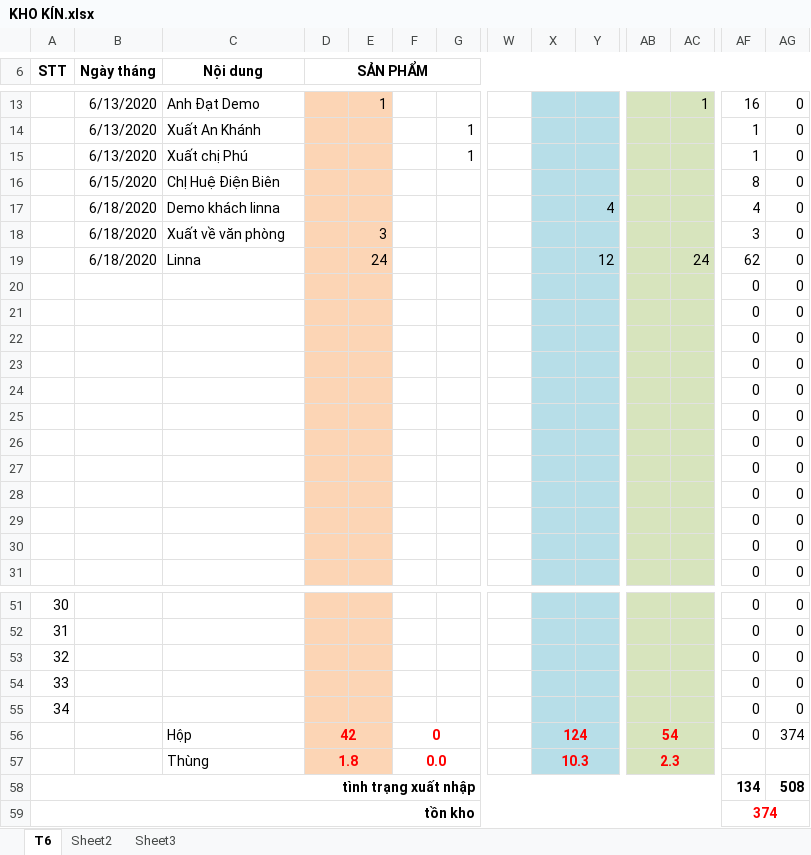
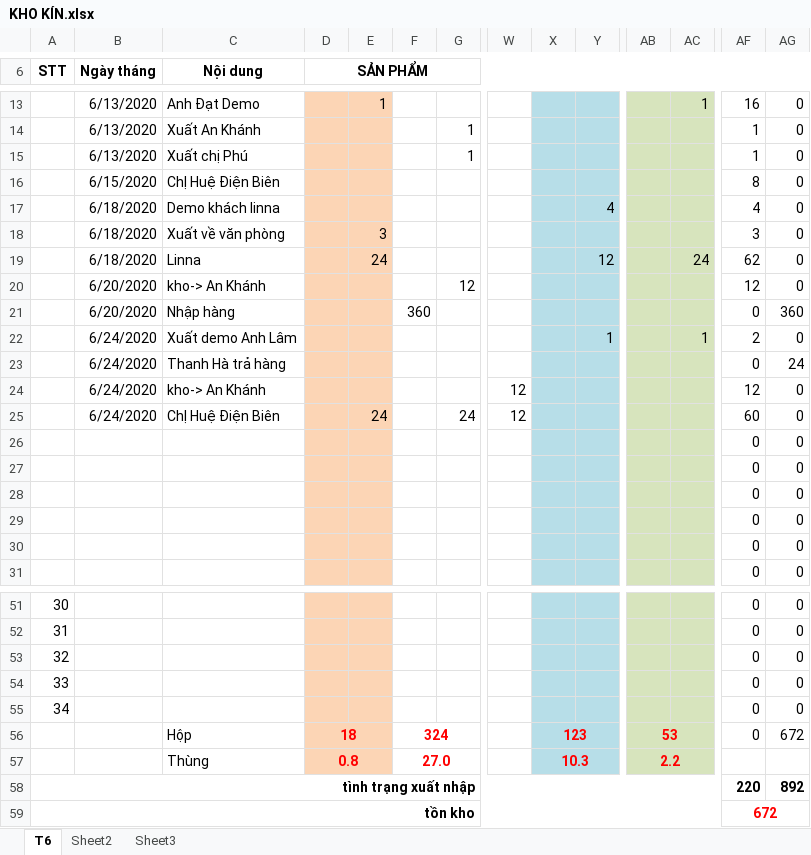
Before and after one commit to lexusna98/HangWorkspace, an Excel workbook: KẾ TOÁN - THÁI HẰNG/KHO KÍN.xlsx, sheet T6, drawn as a sheet; only a part is shown, gaps mark what is left out; values as stored, in another font and other column widths than the file's, no borders; removed rows and columns are numbered as before the commit, all else as after; rows hold the shown columns only; the diff names each change by its address in the sheet, - before the commit and + after, or states it on an @@ line.

```diff
--- a/KẾ TOÁN - THÁI HẰNG/KHO KÍN.xlsx (sheet T6)
+++ b/KẾ TOÁN - THÁI HẰNG/KHO KÍN.xlsx (sheet T6)
-row 20:  |  |  |  |  |  |  |  |  |  |  |  | 0 | 0
-row 21:  |  |  |  |  |  |  |  |  |  |  |  | 0 | 0
-row 22:  |  |  |  |  |  |  |  |  |  |  |  | 0 | 0
-row 23:  |  |  |  |  |  |  |  |  |  |  |  | 0 | 0
-row 24:  |  |  |  |  |  |  |  |  |  |  |  | 0 | 0
-row 25:  |  |  |  |  |  |  |  |  |  |  |  | 0 | 0
+row 20:  | 6/20/2020 | kho-> An Khánh |  |  |  | 12 |  |  |  |  |  | 12 | 0
+row 21:  | 6/20/2020 | Nhập hàng |  |  | 360 |  |  |  |  |  |  | 0 | 360
+row 22:  | 6/24/2020 | Xuất demo Anh Lâm |  |  |  |  |  |  | 1 |  | 1 | 2 | 0
+row 23:  | 6/24/2020 | Thanh Hà trả hàng |  |  |  |  |  |  |  |  |  | 0 | 24
+row 24:  | 6/24/2020 | kho-> An Khánh |  |  |  |  | 12 |  |  |  |  | 12 | 0
+row 25:  | 6/24/2020 | ChỊ Huệ Điện Biên |  | 24 |  | 24 | 12 |  |  |  |  | 60 | 0
-D56 (SẢN PHẨM): 42
+D56 (SẢN PHẨM): 18
-F56: 0
+F56: 324
-X56: 124
+X56: 123
-AB56: 54
+AB56: 53
-AG56: 374
+AG56: 672
-D57 (SẢN PHẨM): 1.8
+D57 (SẢN PHẨM): 0.8
-F57: 0.0
+F57: 27.0
-AB57: 2.3
+AB57: 2.2
-AF58: 134
+AF58: 220
-AG58: 508
+AG58: 892
-AF59: 374
+AF59: 672
```
Also changed, not shown: KẾ TOÁN - THÁI HẰNG/KHO MỞ.xlsx, KẾ TOÁN - THÁI HẰNG/QUỲNH TRANG/KHO,DT, CP.xlsx.
